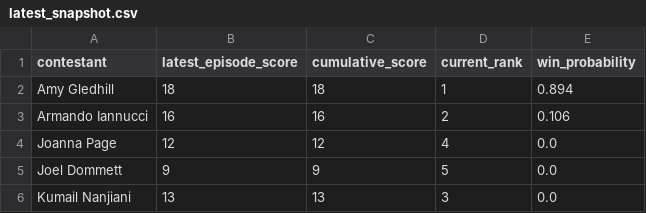
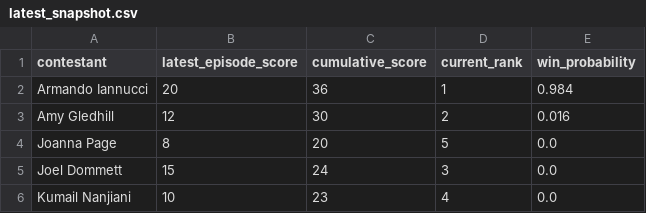
Before and after one commit to keira-p/tasklab, a CSV file: data/processed/latest_snapshot.csv, drawn as a sheet.

```diff
--- a/data/processed/latest_snapshot.csv
+++ b/data/processed/latest_snapshot.csv
@@ -1,6 +1,6 @@
 contestant,latest_episode_score,cumulative_score,current_rank,win_probability
-Amy Gledhill,18,18,1,0.894
-Armando Iannucci,16,16,2,0.106
-Joanna Page,12,12,4,0.0
-Joel Dommett,9,9,5,0.0
-Kumail Nanjiani,13,13,3,0.0
+Armando Iannucci,20,36,1,0.984
+Amy Gledhill,12,30,2,0.016
+Joanna Page,8,20,5,0.0
+Joel Dommett,15,24,3,0.0
+Kumail Nanjiani,10,23,4,0.0
```
Also changed, not shown: 4 other files.
